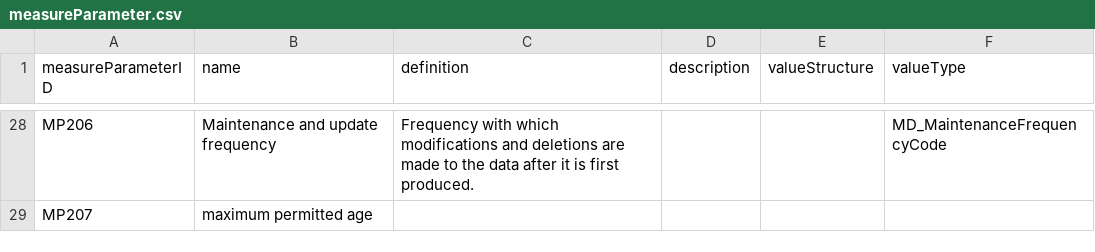
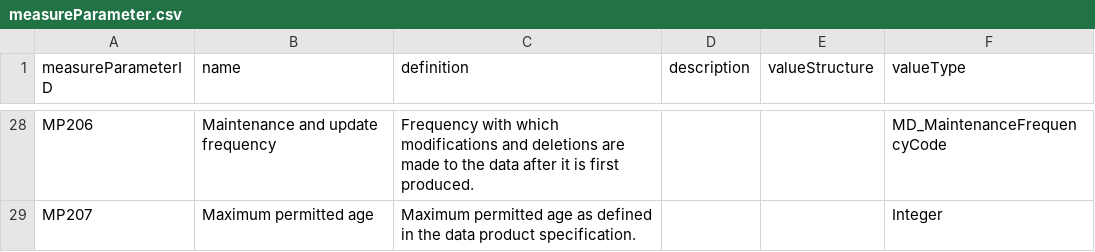
Before and after one commit to ogcincubator/iso19157-3-dqm-register, a CSV file: sources/measureParameter.csv, drawn as a sheet; only a part is shown, gaps mark what is left out; the diff covers the shown part only; the diff names each change by its address in the sheet, - before the commit and + after, or states it on an @@ line.

Commit message:
Match new sheet names, add AbstractMeasure

```diff
--- a/sources/measureParameter.csv
+++ b/sources/measureParameter.csv
-B29 (name): maximum permitted age
+B29 (name): Maximum permitted age
-C29 (definition): (empty)
+C29 (definition): Maximum permitted age as defined in the data product specification.
-F29 (valueType): (empty)
+F29 (valueType): Integer
```
Also changed, not shown: 38 edited cells elsewhere in this file, 14 other files.
